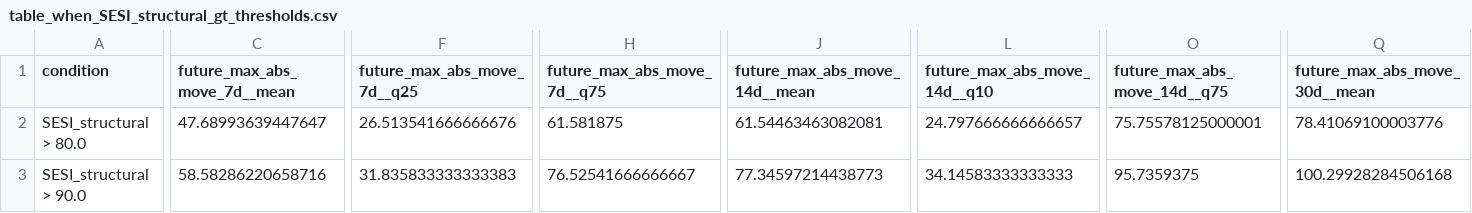
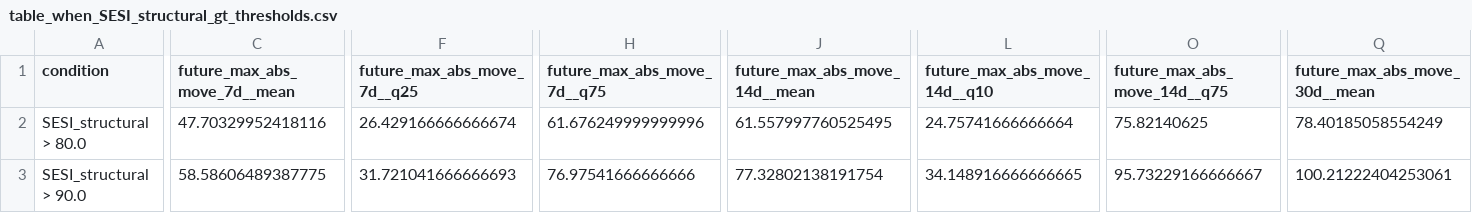
Before and after one commit to getparagua/paragua-sesi, a CSV file: assets/validation/table_when_SESI_structural_gt_thresholds.csv, drawn as a sheet; only a part is shown, gaps mark what is left out; the diff covers the shown part only; the diff names each change by its address in the sheet, - before the commit and + after, or states it on an @@ line.

```diff
--- a/assets/validation/table_when_SESI_structural_gt_thresholds.csv
+++ b/assets/validation/table_when_SESI_structural_gt_thresholds.csv
-C2 (future_max_abs_move_7d__mean): 47.68993639447647
+C2 (future_max_abs_move_7d__mean): 47.70329952418116
-F2 (future_max_abs_move_7d__q25): 26.513541666666676
+F2 (future_max_abs_move_7d__q25): 26.429166666666674
-H2 (future_max_abs_move_7d__q75): 61.581875
+H2 (future_max_abs_move_7d__q75): 61.676249999999996
-J2 (future_max_abs_move_14d__mean): 61.54463463082081
+J2 (future_max_abs_move_14d__mean): 61.557997760525495
-L2 (future_max_abs_move_14d__q10): 24.797666666666657
+L2 (future_max_abs_move_14d__q10): 24.75741666666664
-O2 (future_max_abs_move_14d__q75): 75.75578125000001
+O2 (future_max_abs_move_14d__q75): 75.82140625
-Q2 (future_max_abs_move_30d__mean): 78.41069100003776
+Q2 (future_max_abs_move_30d__mean): 78.40185058554249
-C3 (future_max_abs_move_7d__mean): 58.58286220658716
+C3 (future_max_abs_move_7d__mean): 58.58606489387775
-F3 (future_max_abs_move_7d__q25): 31.835833333333383
+F3 (future_max_abs_move_7d__q25): 31.721041666666693
-H3 (future_max_abs_move_7d__q75): 76.52541666666667
+H3 (future_max_abs_move_7d__q75): 76.97541666666666
-J3 (future_max_abs_move_14d__mean): 77.34597214438773
+J3 (future_max_abs_move_14d__mean): 77.32802138191754
-L3 (future_max_abs_move_14d__q10): 34.14583333333333
+L3 (future_max_abs_move_14d__q10): 34.148916666666665
-O3 (future_max_abs_move_14d__q75): 95.7359375
+O3 (future_max_abs_move_14d__q75): 95.73229166666667
-Q3 (future_max_abs_move_30d__mean): 100.29928284506168
+Q3 (future_max_abs_move_30d__mean): 100.21222404253061
```
Also changed, not shown: 68 edited cells elsewhere in this file, assets/validation/lead_lag_corr_SESI_vs_vol7d.csv, assets/validation/quadrants_summary.csv, 6 other files.
